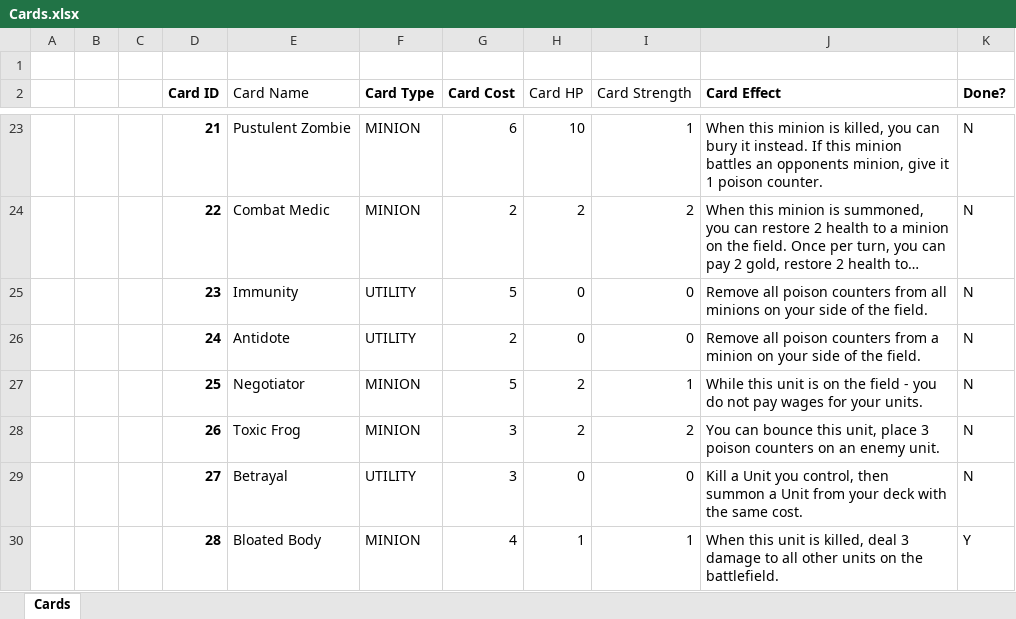
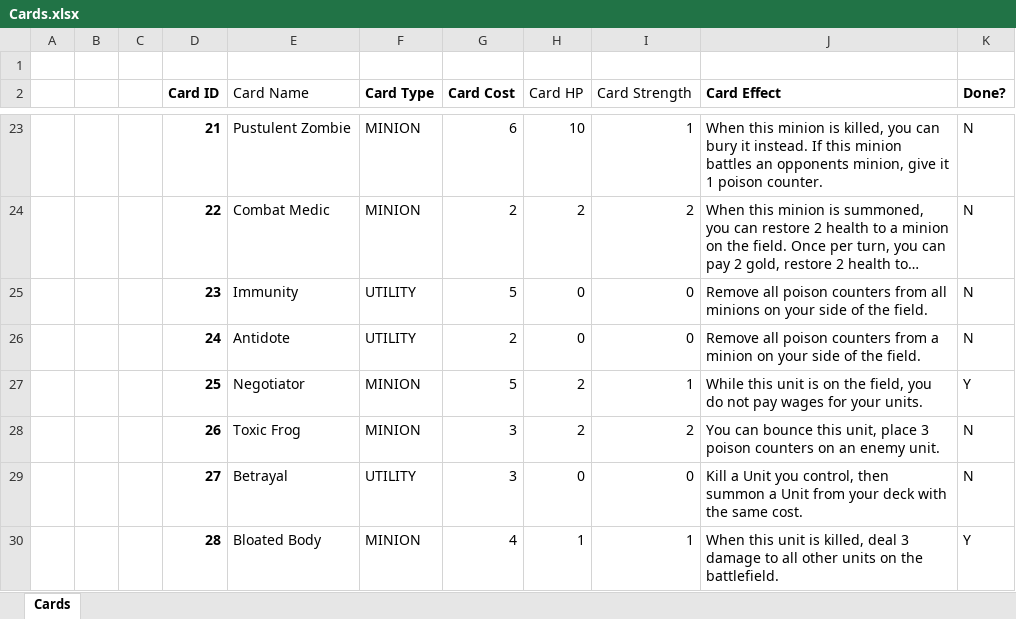
Before and after one commit to OhCrepe/CardGame, an Excel workbook: Cards.xlsx, sheet Cards, drawn as a sheet; only a part is shown, gaps mark what is left out; long unchanged cells end in …; values as stored, in another font and other column widths than the file's, no borders; conditional formats not drawn; the diff names each change by its address in the sheet, - before the commit and + after, or states it on an @@ line.

Commit message:
Create the 'Negotiator' card

```diff
--- a/Cards.xlsx (sheet Cards)
+++ b/Cards.xlsx (sheet Cards)
-J27 (Card Effect): …on the field - you do…
+J27 (Card Effect): …on the field, you do…
-K27 (Done?): N
+K27 (Done?): Y
```
Also changed, not shown: 14 other files.
